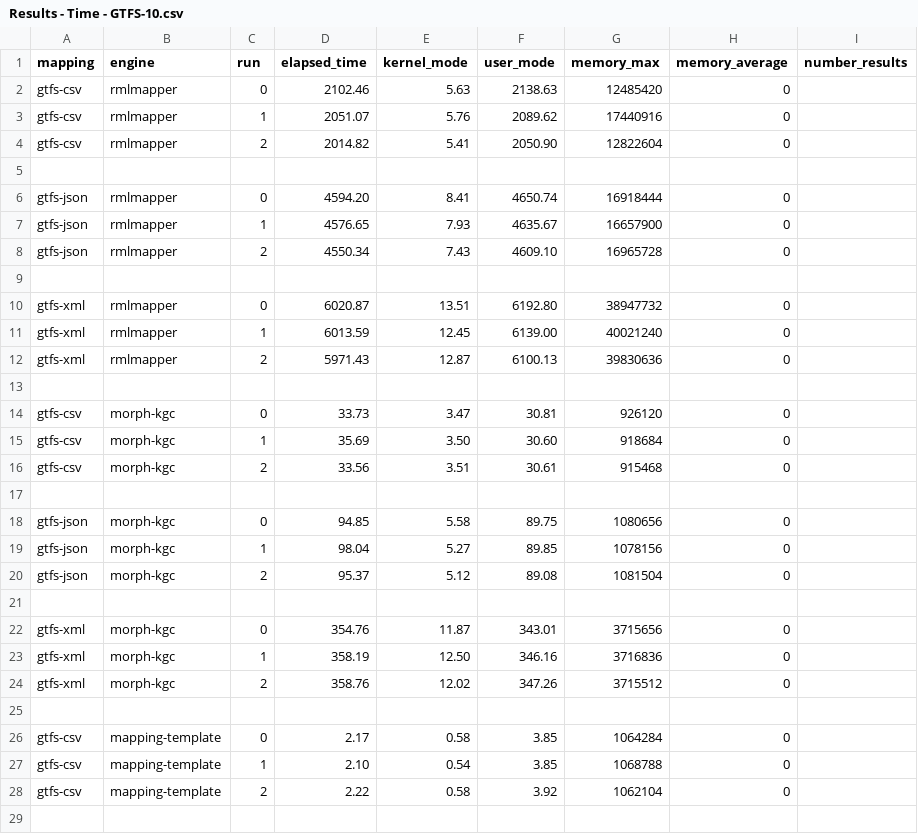
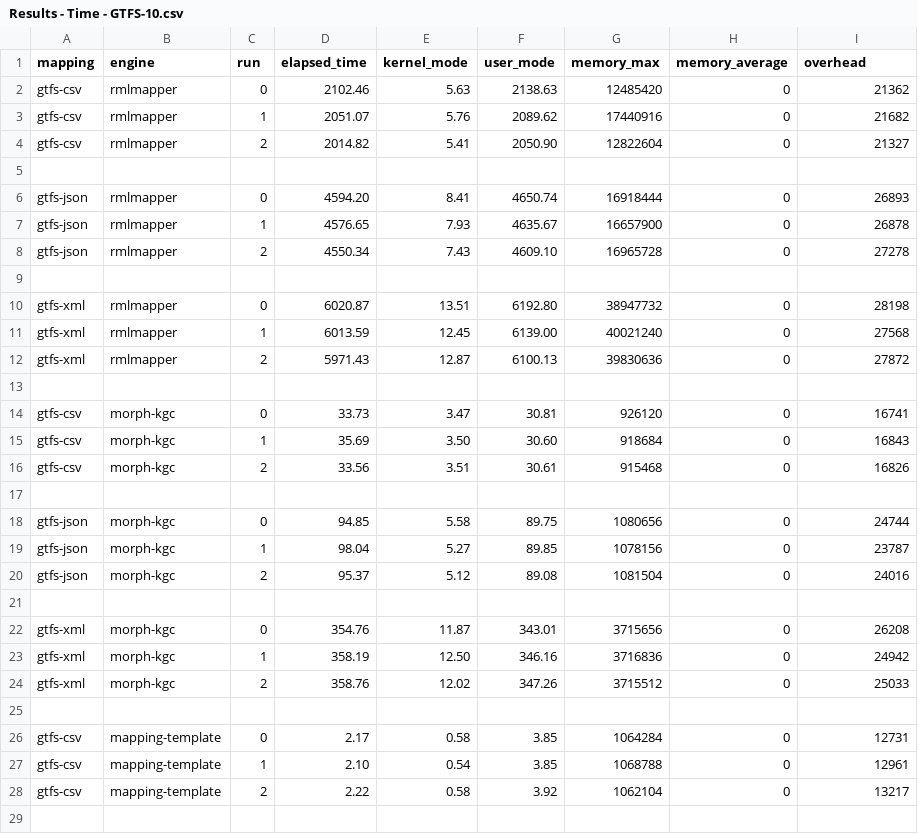
Before and after one commit to cefriel/mapping-template, a CSV file: quantitative-evaluation/Results - Time - GTFS-10.csv, drawn as a sheet; only a part is shown; the diff covers the shown part only.

Commit message:
Update evaluations

```diff
--- a/quantitative-evaluation/Results - Time - GTFS-10.csv
+++ b/quantitative-evaluation/Results - Time - GTFS-10.csv
@@ -1,29 +1,29 @@
-mapping,engine,run,elapsed_time,kernel_mode,user_mode,memory_max,memory_average,number_results
-gtfs-csv,rmlmapper,0,2102.46,5.63,2138.63,12485420,0,
-gtfs-csv,rmlmapper,1,2051.07,5.76,2089.62,17440916,0,
-gtfs-csv,rmlmapper,2,2014.82,5.41,2050.90,12822604,0,
+mapping,engine,run,elapsed_time,kernel_mode,user_mode,memory_max,memory_average,overhead
+gtfs-csv,rmlmapper,0,2102.46,5.63,2138.63,12485420,0,21362
+gtfs-csv,rmlmapper,1,2051.07,5.76,2089.62,17440916,0,21682
+gtfs-csv,rmlmapper,2,2014.82,5.41,2050.90,12822604,0,21327
 ,,,,,,,,
-gtfs-json,rmlmapper,0,4594.20,8.41,4650.74,16918444,0,
-gtfs-json,rmlmapper,1,4576.65,7.93,4635.67,16657900,0,
-gtfs-json,rmlmapper,2,4550.34,7.43,4609.10,16965728,0,
+gtfs-json,rmlmapper,0,4594.20,8.41,4650.74,16918444,0,26893
+gtfs-json,rmlmapper,1,4576.65,7.93,4635.67,16657900,0,26878
+gtfs-json,rmlmapper,2,4550.34,7.43,4609.10,16965728,0,27278
 ,,,,,,,,
-gtfs-xml,rmlmapper,0,6020.87,13.51,6192.80,38947732,0,
-gtfs-xml,rmlmapper,1,6013.59,12.45,6139.00,40021240,0,
-gtfs-xml,rmlmapper,2,5971.43,12.87,6100.13,39830636,0,
+gtfs-xml,rmlmapper,0,6020.87,13.51,6192.80,38947732,0,28198
+gtfs-xml,rmlmapper,1,6013.59,12.45,6139.00,40021240,0,27568
+gtfs-xml,rmlmapper,2,5971.43,12.87,6100.13,39830636,0,27872
 ,,,,,,,,
-gtfs-csv,morph-kgc,0,33.73,3.47,30.81,926120,0,
-gtfs-csv,morph-kgc,1,35.69,3.50,30.60,918684,0,
-gtfs-csv,morph-kgc,2,33.56,3.51,30.61,915468,0,
+gtfs-csv,morph-kgc,0,33.73,3.47,30.81,926120,0,16741
+gtfs-csv,morph-kgc,1,35.69,3.50,30.60,918684,0,16843
+gtfs-csv,morph-kgc,2,33.56,3.51,30.61,915468,0,16826
 ,,,,,,,,
-gtfs-json,morph-kgc,0,94.85,5.58,89.75,1080656,0,
-gtfs-json,morph-kgc,1,98.04,5.27,89.85,1078156,0,
-gtfs-json,morph-kgc,2,95.37,5.12,89.08,1081504,0,
+gtfs-json,morph-kgc,0,94.85,5.58,89.75,1080656,0,24744
+gtfs-json,morph-kgc,1,98.04,5.27,89.85,1078156,0,23787
+gtfs-json,morph-kgc,2,95.37,5.12,89.08,1081504,0,24016
 ,,,,,,,,
-gtfs-xml,morph-kgc,0,354.76,11.87,343.01,3715656,0,
-gtfs-xml,morph-kgc,1,358.19,12.50,346.16,3716836,0,
-gtfs-xml,morph-kgc,2,358.76,12.02,347.26,3715512,0,
+gtfs-xml,morph-kgc,0,354.76,11.87,343.01,3715656,0,26208
+gtfs-xml,morph-kgc,1,358.19,12.50,346.16,3716836,0,24942
+gtfs-xml,morph-kgc,2,358.76,12.02,347.26,3715512,0,25033
 ,,,,,,,,
-gtfs-csv,mapping-template,0,2.17,0.58,3.85,1064284,0,
-gtfs-csv,mapping-template,1,2.10,0.54,3.85,1068788,0,
-gtfs-csv,mapping-template,2,2.22,0.58,3.92,1062104,0,
+gtfs-csv,mapping-template,0,2.17,0.58,3.85,1064284,0,12731
+gtfs-csv,mapping-template,1,2.10,0.54,3.85,1068788,0,12961
+gtfs-csv,mapping-template,2,2.22,0.58,3.92,1062104,0,13217
 ,,,,,,,,
```
Also changed, not shown: 12 added rows and 15 edited cells elsewhere in this file, quantitative-evaluation/Results - Time - GTFS-1.csv, quantitative-evaluation/Results - Time - GTFS-100.csv, 4 other files.
